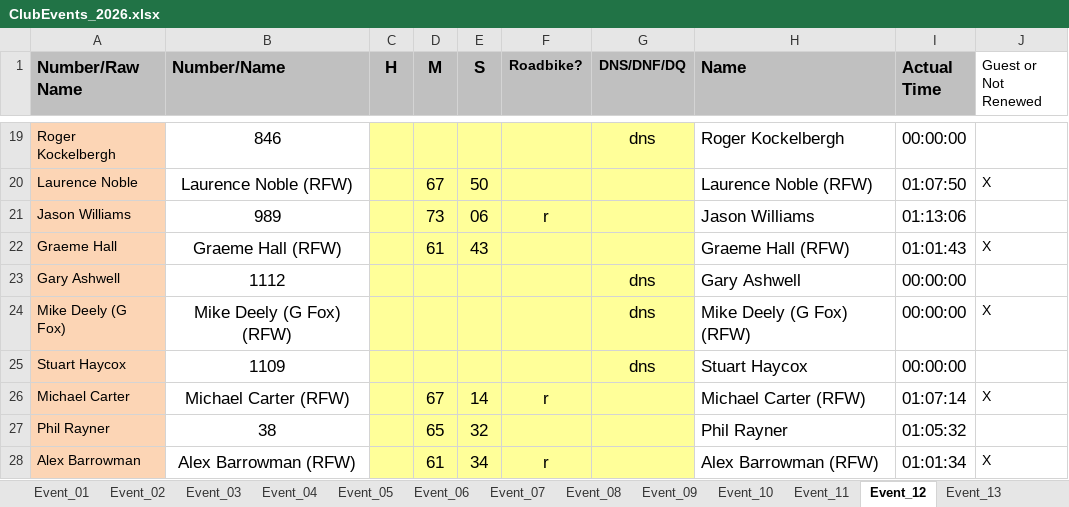
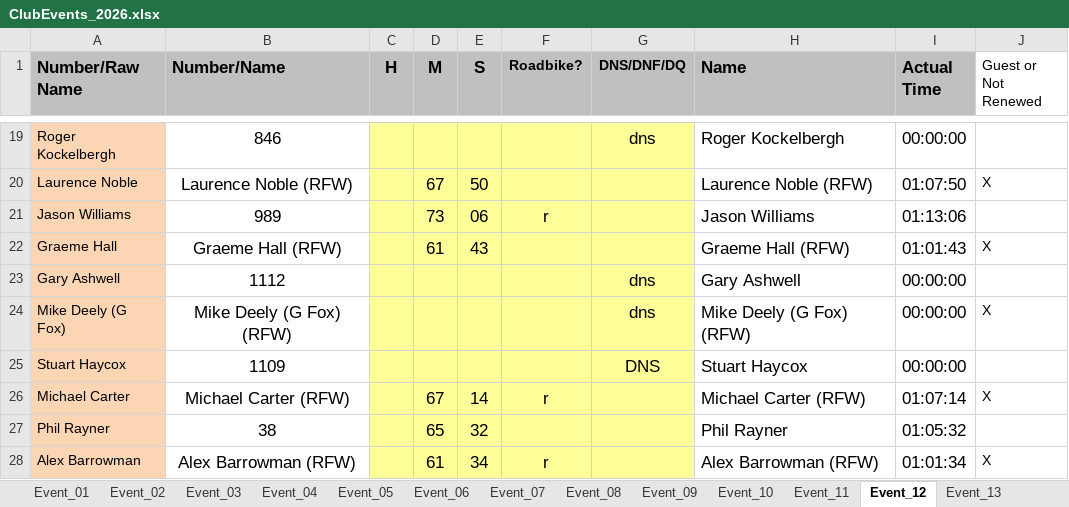
Before and after one commit to WellandValleyCC/WellandValleyCC.github.io, an Excel workbook: data/ClubEvents_2026.xlsx, sheet Event_12, drawn as a sheet; only a part is shown, gaps mark what is left out; values as stored, in another font and other column widths than the file's, no borders; conditional formats not drawn; the diff names each change by its address in the sheet, - before the commit and + after, or states it on an @@ line.

Commit message:
Event 12
Roger DNS
Gary Ashwell DNS
Mike Deely DNS - confirmed by Stuart
Stuart Haycox DNS

```diff
--- a/data/ClubEvents_2026.xlsx (sheet Event_12)
+++ b/data/ClubEvents_2026.xlsx (sheet Event_12)
-G25 (DNS/DNF/DQ): dns
+G25 (DNS/DNF/DQ): DNS
```
